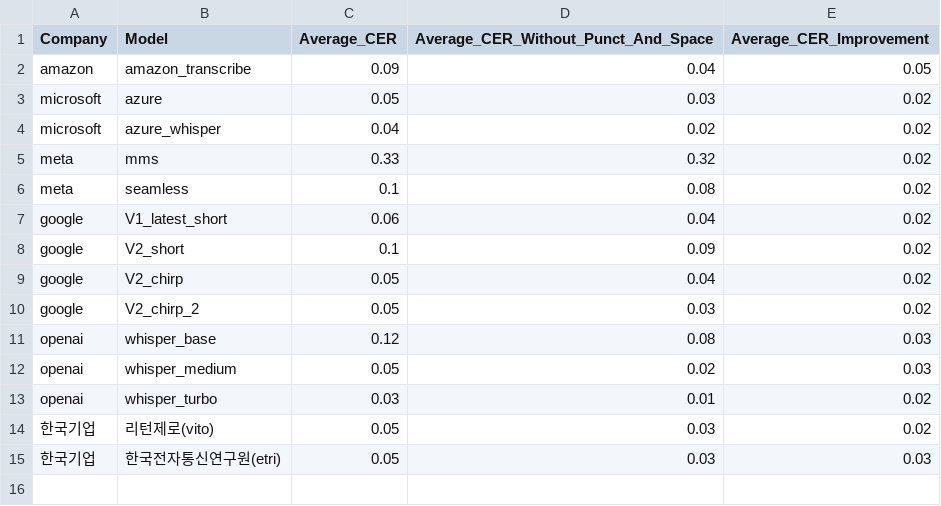
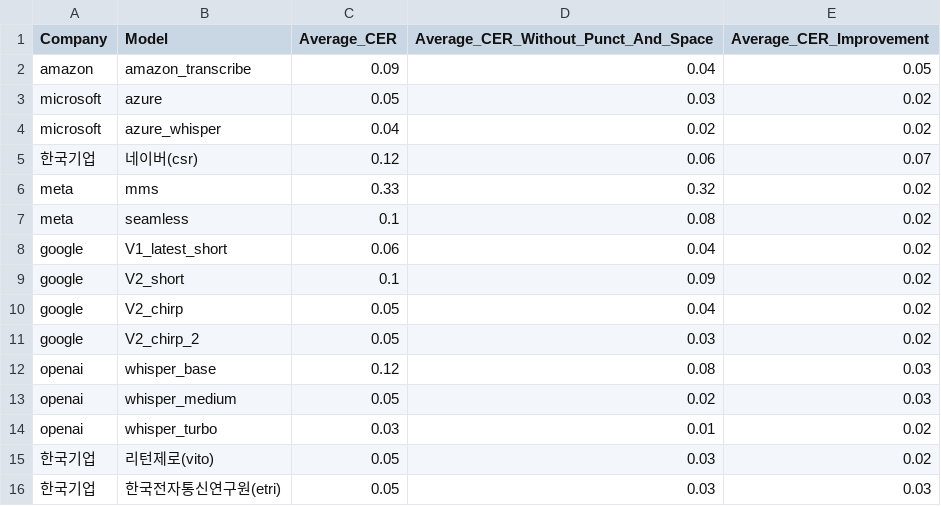
Before and after one commit to jeongtaekim1992/streamlit, a CSV file: avg_cers.csv, drawn as a sheet.

```diff
--- a/avg_cers.csv
+++ b/avg_cers.csv
@@ -4,2 +4,3 @@ microsoft,azure,0.05,0.03,0.02
 microsoft,azure_whisper,0.04,0.02,0.02
+한국기업,네이버(csr),0.12,0.06,0.07
 meta,mms,0.33,0.32,0.02
```
Also changed, not shown: 2 other files.
